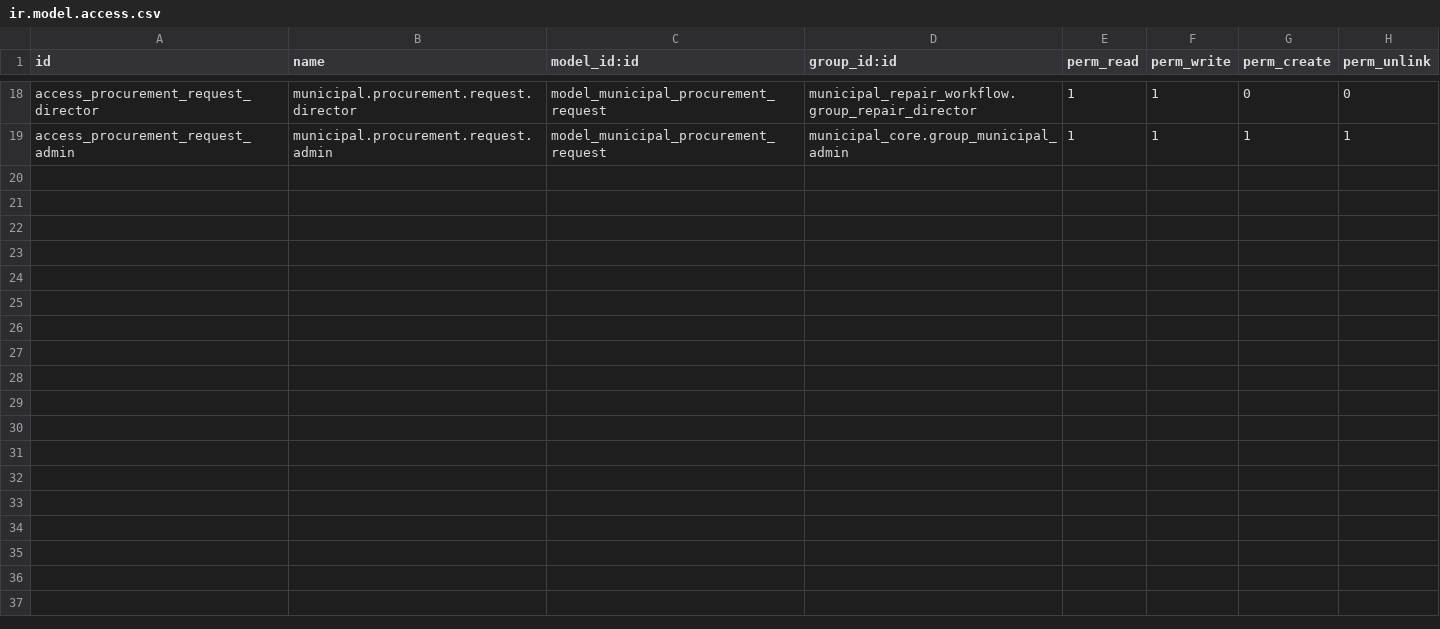
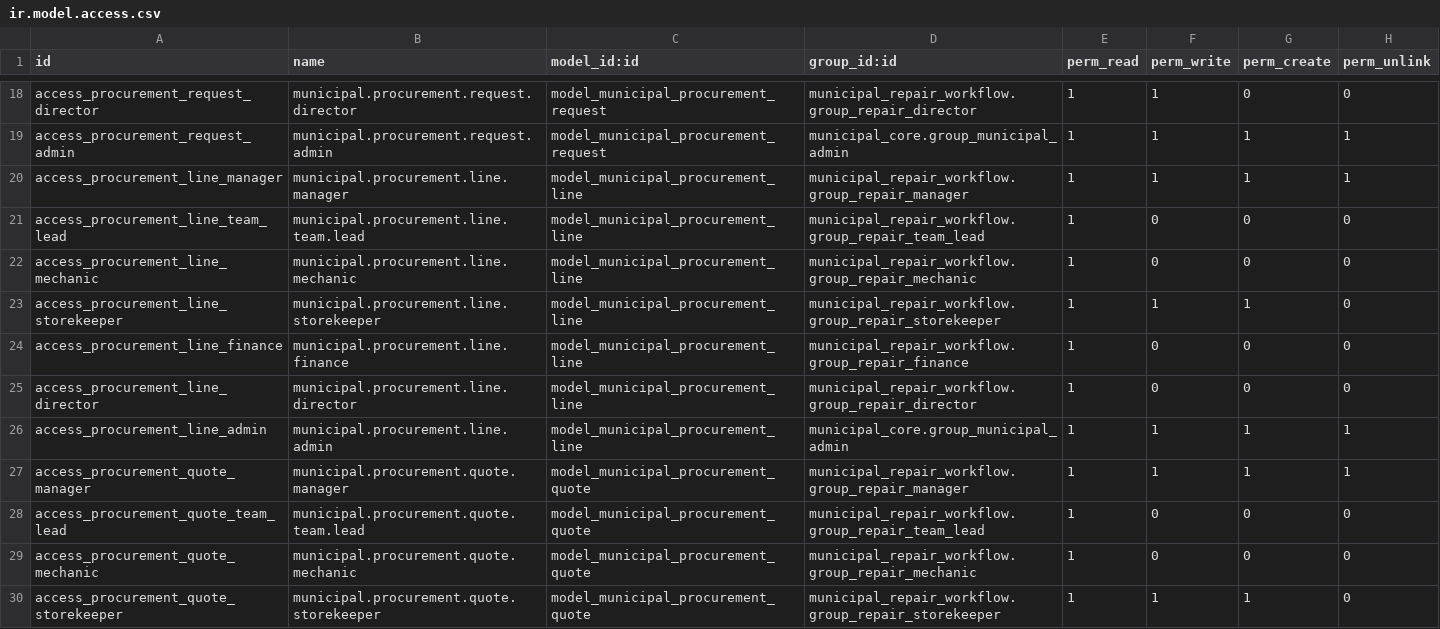
Before and after one commit to aimongoliatushig-cloud/tengertech-webapp, a CSV file: odoo_addons/municipal_repair_workflow/security/ir.model.access.csv, drawn as a sheet; only a part is shown, gaps mark what is left out; the diff covers the shown part only; the diff names each change by its address in the sheet, - before the commit and + after, or states it on an @@ line.

Commit message:
Harden procurement and warehouse material flow

```diff
--- a/odoo_addons/municipal_repair_workflow/security/ir.model.access.csv
+++ b/odoo_addons/municipal_repair_workflow/security/ir.model.access.csv
+row 20: access_procurement_line_manager | municipal.procurement.line.manager | model_municipal_procurement_line | municipal_repair_workflow.group_repair_manager | 1 | 1 | 1 | 1
+row 21: access_procurement_line_team_lead | municipal.procurement.line.team.lead | model_municipal_procurement_line | municipal_repair_workflow.group_repair_team_lead | 1 | 0 | 0 | 0
+row 22: access_procurement_line_mechanic | municipal.procurement.line.mechanic | model_municipal_procurement_line | municipal_repair_workflow.group_repair_mechanic | 1 | 0 | 0 | 0
+row 23: access_procurement_line_storekeeper | municipal.procurement.line.storekeeper | model_municipal_procurement_line | municipal_repair_workflow.group_repair_storekeeper | 1 | 1 | 1 | 0
+row 24: access_procurement_line_finance | municipal.procurement.line.finance | model_municipal_procurement_line | municipal_repair_workflow.group_repair_finance | 1 | 0 | 0 | 0
+row 25: access_procurement_line_director | municipal.procurement.line.director | model_municipal_procurement_line | municipal_repair_workflow.group_repair_director | 1 | 0 | 0 | 0
+row 26: access_procurement_line_admin | municipal.procurement.line.admin | model_municipal_procurement_line | municipal_core.group_municipal_admin | 1 | 1 | 1 | 1
+row 27: access_procurement_quote_manager | municipal.procurement.quote.manager | model_municipal_procurement_quote | municipal_repair_workflow.group_repair_manager | 1 | 1 | 1 | 1
+row 28: access_procurement_quote_team_lead | municipal.procurement.quote.team.lead | model_municipal_procurement_quote | municipal_repair_workflow.group_repair_team_lead | 1 | 0 | 0 | 0
+row 29: access_procurement_quote_mechanic | municipal.procurement.quote.mechanic | model_municipal_procurement_quote | municipal_repair_workflow.group_repair_mechanic | 1 | 0 | 0 | 0
+row 30: access_procurement_quote_storekeeper | municipal.procurement.quote.storekeeper | model_municipal_procurement_quote | municipal_repair_workflow.group_repair_storekeeper | 1 | 1 | 1 | 0
```
Also changed, not shown: 10 added rows elsewhere in this file, 9 other files.
